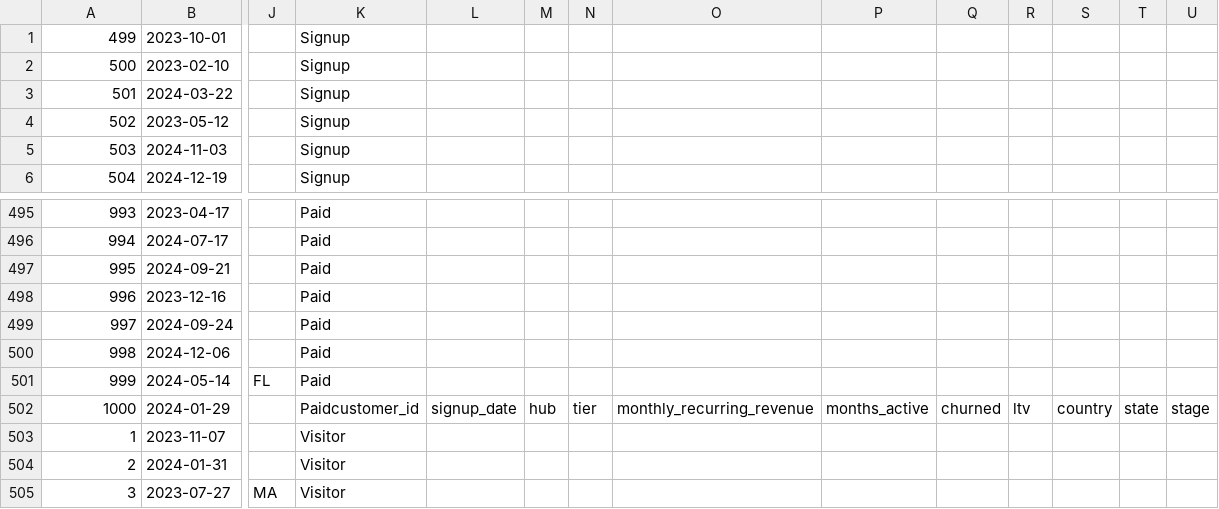
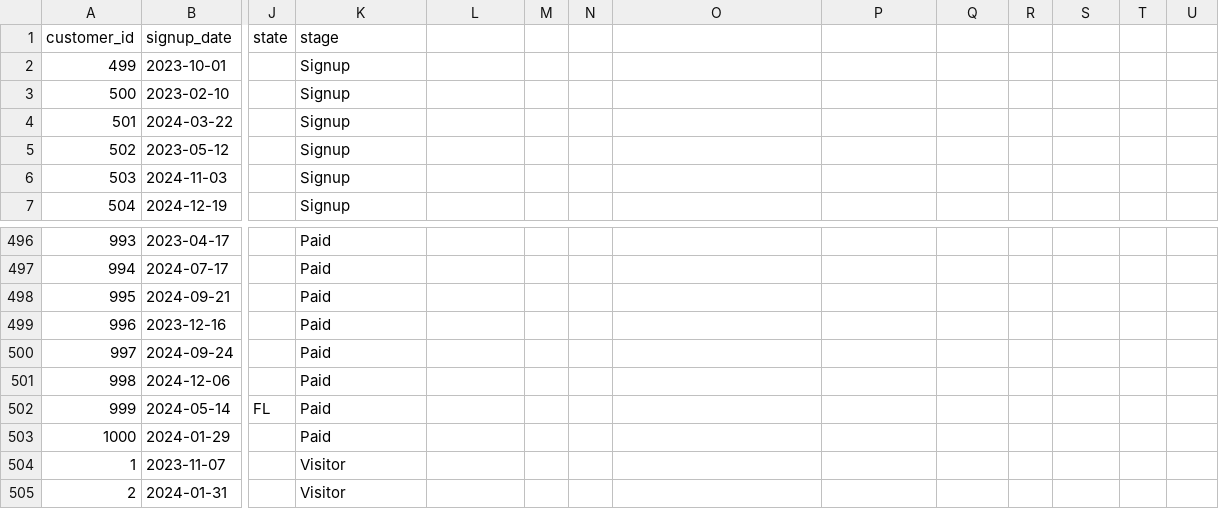
Before and after one commit to ValueAdd89/hub-monetization-insights, a CSV file: data/usage_data.csv, drawn as a sheet; only a part is shown, gaps mark what is left out; the shorter side is filled out with more unchanged rows; addresses are those after the commit; rows hold the shown columns only; the diff names each change by its address in the sheet, - before the commit and + after, or states it on an @@ line.

Commit message:
Update usage_data.csv

```diff
--- a/data/usage_data.csv
+++ b/data/usage_data.csv
+row 1: customer_id | signup_date | state | stage
-K503: Paidcustomer_id
+K503: Paid
-L503: signup_date
+L503: (empty)
-M503: hub
+M503: (empty)
-N503: tier
+N503: (empty)
-O503: monthly_recurring_revenue
+O503: (empty)
-P503: months_active
+P503: (empty)
-Q503: churned
+Q503: (empty)
-R503: ltv
+R503: (empty)
-S503: country
+S503: (empty)
-T503: state
+T503: (empty)
-U503: stage
+U503: (empty)
```
